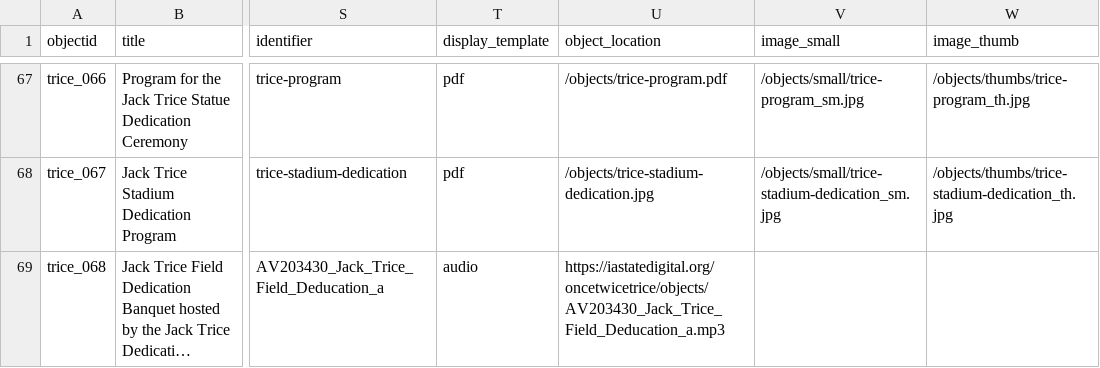
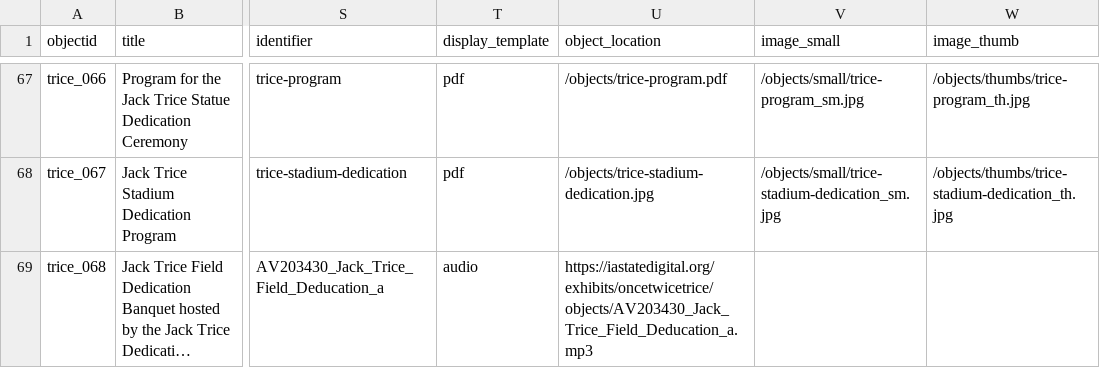
Before and after one commit to isu-digital/once-twice-trice, a CSV file: _data/trice.csv, drawn as a sheet; only a part is shown, gaps mark what is left out; long unchanged cells end in …; the diff names each change by its address in the sheet, - before the commit and + after, or states it on an @@ line.

```diff
--- a/_data/trice.csv
+++ b/_data/trice.csv
-U69 (object_location): https://iastatedigital.org/oncetwicetrice/objects/AV203430_Jack_Trice_Field_Deducation_a.mp3
+U69 (object_location): https://iastatedigital.org/exhibits/oncetwicetrice/objects/AV203430_Jack_Trice_Field_Deducation_a.mp3
```
Also changed, not shown: 1 other file.
